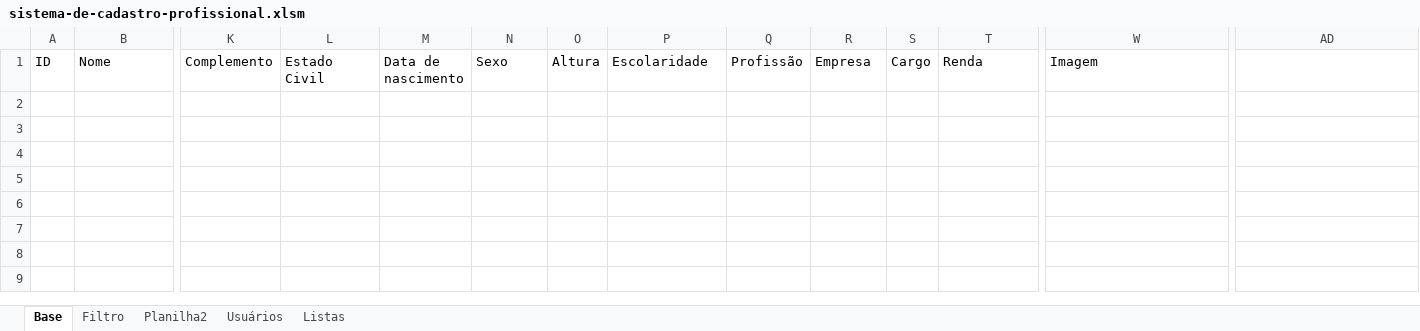
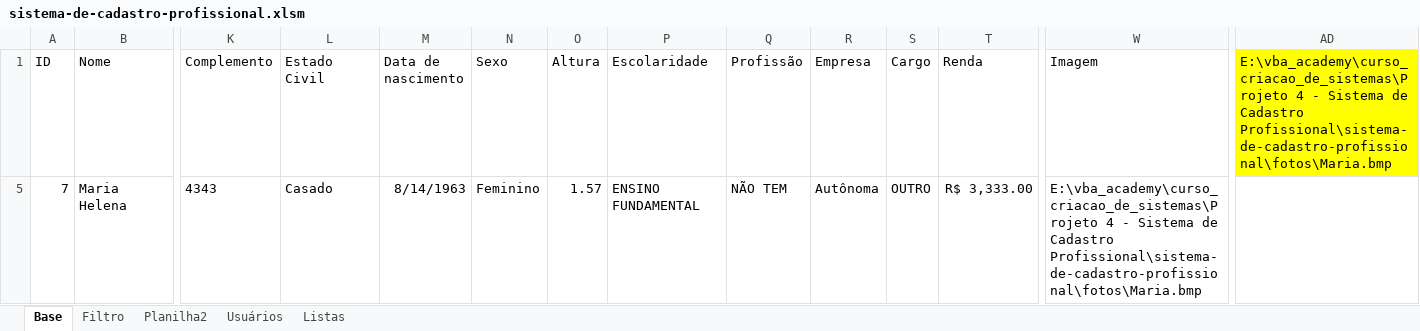
Before and after one commit to DiogoBarbosaSilvaSousa/vba_academy, an Excel workbook: curso_criacao_de_sistemas/Projeto 4 - Sistema de Cadastro Profissional/sistema-de-cadastro-profissional/sistema-de-cadastro-profissional.xlsm, sheet Base, drawn as a sheet; only a part is shown, gaps mark what is left out; values as stored, in another font and other column widths than the file's, no borders; rows hold the shown columns only; the diff names each change by its address in the sheet, - before the commit and + after, or states it on an @@ line.

```diff
--- a/curso_criacao_de_sistemas/Projeto 4 - Sistema de Cadastro Profissional/sistema-de-cadastro-profissional/sistema-de-cadastro-profissional.xlsm (sheet Base)
+++ b/curso_criacao_de_sistemas/Projeto 4 - Sistema de Cadastro Profissional/sistema-de-cadastro-profissional/sistema-de-cadastro-profissional.xlsm (sheet Base)
-AD1: (empty)
+AD1: E:\vba_academy\curso_criacao_de_sistemas\Projeto 4 - Sistema de Cadastro Profissional\sistema-de-cadastro-profissional\fotos\Maria.bmp
-AD1 fill: none
+AD1 fill: #FFFF00
@@ row 5 unhidden: 7 | Maria Helena | 4343 | Casado | 8/14/1963 | Feminino | 1.57 | ENSINO FUNDAMENTAL | NÃO TEM | Autônoma | OUTRO | R$ 3,333.00 | E:\vba_academy\curso_criacao_de_sistemas\Projeto 4 - Sistema de Cadastro Profissional\sistema-de-cadastro-profissional\fotos\Maria.bmp @@
```
Also changed, not shown: sheet Filtro, sheet Usuários.
